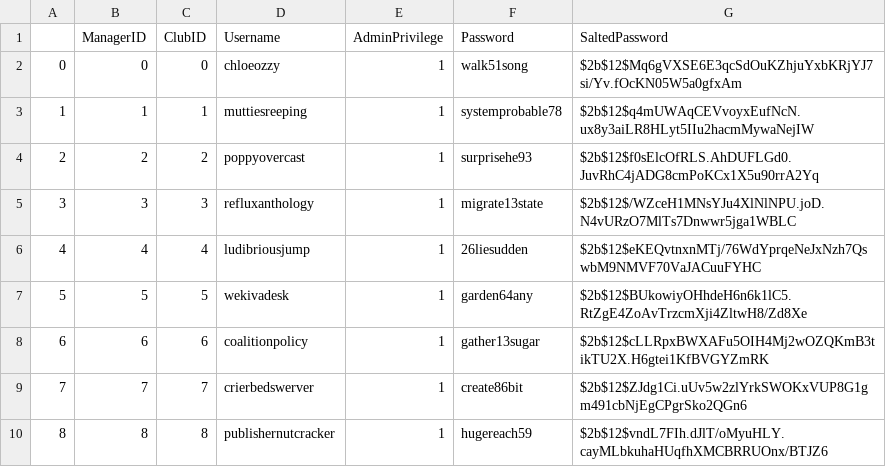
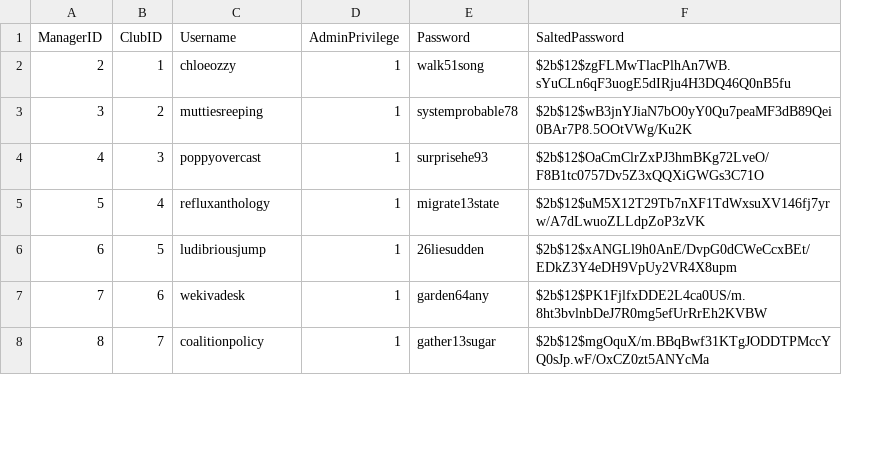
Before and after one commit to jeongtaebang/TransferMarkt, a CSV file: Schema/manager_creds.csv, drawn as a sheet; only a part is shown; removed rows and columns are numbered as before the commit, all else as after; the diff covers the shown part only; the diff names each change by its address in the sheet, - before the commit and + after, or states it on an @@ line.

Commit message:
changing schema types, adding auto increment functionality to requests, edits to data_prep.py to reflect these changes

```diff
--- a/Schema/manager_creds.csv
+++ b/Schema/manager_creds.csv
-column A, rows 4-10: 2 | 3 | 4 | 5 | 6 | 7 | 8
-row 2: 0 | 0 | 0 | chloeozzy | 1 | walk51song | $2b$12$Mq6gVXSE6E3qcSdOuKZhjuYxbKRjYJ7si/Yv.fOcKN05W5a0gfxAm
-row 3: 1 | 1 | 1 | muttiesreeping | 1 | systemprobable78 | $2b$12$q4mUWAqCEVvoyxEufNcN.ux8y3aiLR8HLyt5IIu2hacmMywaNejIW
-B2 (ClubID): 2
+B2 (ClubID): 1
-C2 (Username): poppyovercast
+C2 (Username): chloeozzy
-E2 (Password): surprisehe93
+E2 (Password): walk51song
-F2 (SaltedPassword): $2b$12$f0sElcOfRLS.AhDUFLGd0.JuvRhC4jADG8cmPoKCx1X5u90rrA2Yq
+F2 (SaltedPassword): $2b$12$zgFLMwTlacPlhAn7WB.sYuCLn6qF3uogE5dIRju4H3DQ46Q0nB5fu
-B3 (ClubID): 3
+B3 (ClubID): 2
-C3 (Username): refluxanthology
+C3 (Username): muttiesreeping
-E3 (Password): migrate13state
+E3 (Password): systemprobable78
-F3 (SaltedPassword): $2b$12$/WZceH1MNsYJu4XlNlNPU.joD.N4vURzO7MlTs7Dnwwr5jga1WBLC
+F3 (SaltedPassword): $2b$12$wB3jnYJiaN7bO0yY0Qu7peaMF3dB89Qei0BAr7P8.5OOtVWg/Ku2K
-B4 (ClubID): 4
+B4 (ClubID): 3
-C4 (Username): ludibriousjump
+C4 (Username): poppyovercast
-E4 (Password): 26liesudden
+E4 (Password): surprisehe93
-F4 (SaltedPassword): $2b$12$eKEQvtnxnMTj/76WdYprqeNeJxNzh7QswbM9NMVF70VaJACuuFYHC
+F4 (SaltedPassword): $2b$12$OaCmClrZxPJ3hmBKg72LveO/F8B1tc0757Dv5Z3xQQXiGWGs3C71O
-B5 (ClubID): 5
+B5 (ClubID): 4
-C5 (Username): wekivadesk
+C5 (Username): refluxanthology
-E5 (Password): garden64any
+E5 (Password): migrate13state
-F5 (SaltedPassword): $2b$12$BUkowiyOHhdeH6n6k1lC5.RtZgE4ZoAvTrzcmXji4ZltwH8/Zd8Xe
+F5 (SaltedPassword): $2b$12$uM5X12T29Tb7nXF1TdWxsuXV146fj7yrw/A7dLwuoZLLdpZoP3zVK
-B6 (ClubID): 6
+B6 (ClubID): 5
-C6 (Username): coalitionpolicy
+C6 (Username): ludibriousjump
-E6 (Password): gather13sugar
+E6 (Password): 26liesudden
-F6 (SaltedPassword): $2b$12$cLLRpxBWXAFu5OIH4Mj2wOZQKmB3tikTU2X.H6gtei1KfBVGYZmRK
+F6 (SaltedPassword): $2b$12$xANGLl9h0AnE/DvpG0dCWeCcxBEt/EDkZ3Y4eDH9VpUy2VR4X8upm
-B7 (ClubID): 7
+B7 (ClubID): 6
-C7 (Username): crierbedswerver
+C7 (Username): wekivadesk
-E7 (Password): create86bit
+E7 (Password): garden64any
-F7 (SaltedPassword): $2b$12$ZJdg1Ci.uUv5w2zlYrkSWOKxVUP8G1gm491cbNjEgCPgrSko2QGn6
+F7 (SaltedPassword): $2b$12$PK1FjlfxDDE2L4ca0US/m.8ht3bvlnbDeJ7R0mg5efUrRrEh2KVBW
-B8 (ClubID): 8
+B8 (ClubID): 7
-C8 (Username): publishernutcracker
+C8 (Username): coalitionpolicy
-E8 (Password): hugereach59
+E8 (Password): gather13sugar
-F8 (SaltedPassword): $2b$12$vndL7FIh.dJlT/oMyuHLY.cayMLbkuhaHUqfhXMCBRRUOnx/BTJZ6
+F8 (SaltedPassword): $2b$12$mgOquX/m.BBqBwf31KTgJODDTPMccYQ0sJp.wF/OxCZ0zt5ANYcMa
```
Also changed, not shown: 2 added rows and 44 edited cells elsewhere in this file, 3 other files.
